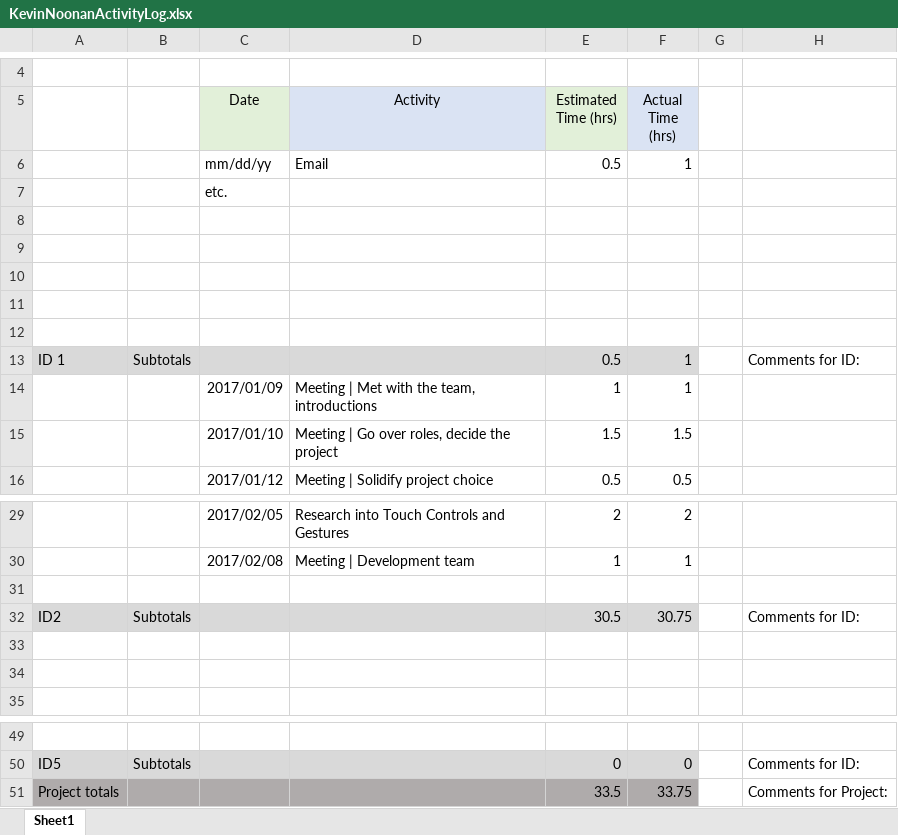
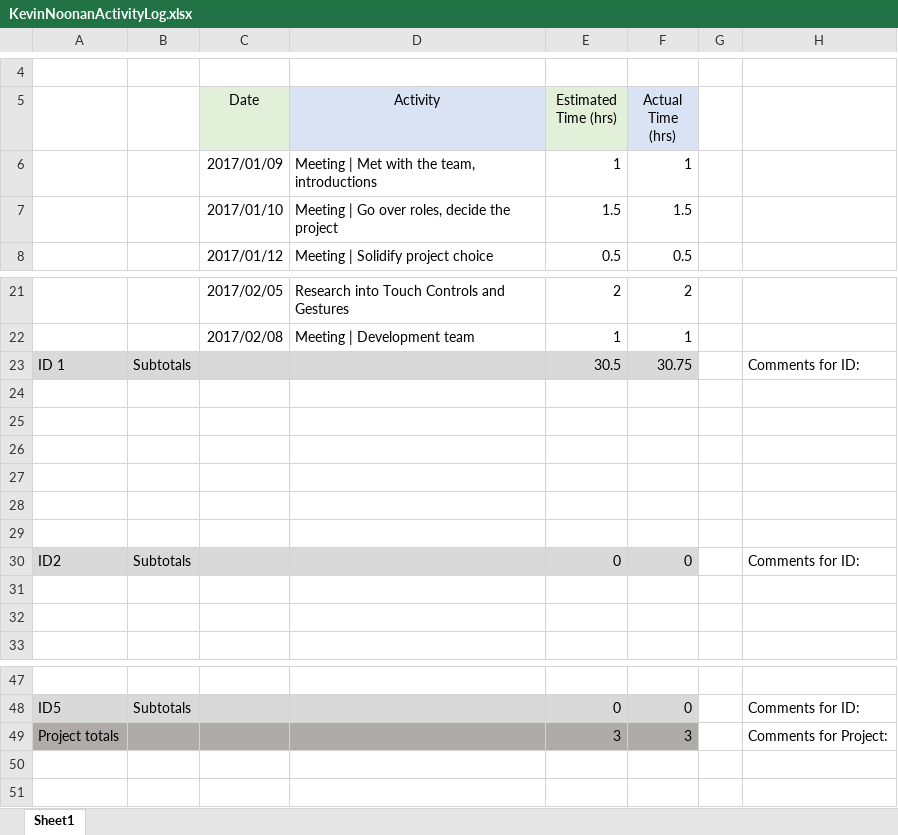
Before and after one commit to EvanSnook/CMPT371Team3, an Excel workbook: Documents/Schedule/Logs/KevinNoonanActivityLog.xlsx, sheet Sheet1, drawn as a sheet; only a part is shown, gaps mark what is left out; values as stored, in another font and other column widths than the file's, no borders; removed rows and columns are numbered as before the commit, all else as after; the diff names each change by its address in the sheet, - before the commit and + after, or states it on an @@ line.

Commit message:
Updated mini-milestone dates, added activity log

```diff
--- a/Documents/Schedule/Logs/KevinNoonanActivityLog.xlsx (sheet Sheet1)
+++ b/Documents/Schedule/Logs/KevinNoonanActivityLog.xlsx (sheet Sheet1)
-row 6:  |  | mm/dd/yy | Email | 0.5 | 1
-row 7:  |  | etc.
-row 8: (empty)
-row 9: (empty)
-row 10: (empty)
-row 11: (empty)
-row 12: (empty)
-row 13: ID 1 | Subtotals |  |  | 0.5 | 1 |  | Comments for ID:
+row 23: ID 1 | Subtotals |  |  | 30.5 | 30.75 |  | Comments for ID:
+row 25: (empty)
+row 26: (empty)
+row 27: (empty)
+row 28: (empty)
+row 29: (empty)
-E30 (Estimated Time (hrs)): 30.5
+E30 (Estimated Time (hrs)): 0
-F30 (Actual Time (hrs)): 30.75
+F30 (Actual Time (hrs)): 0
-E49 (Estimated Time (hrs)): 33.5
+E49 (Estimated Time (hrs)): 3
-F49 (Actual Time (hrs)): 33.75
+F49 (Actual Time (hrs)): 3
```
Also changed, not shown: formulas that keep their value, Documents/Schedule/mini-milestones.xlsx, 1 other file.
